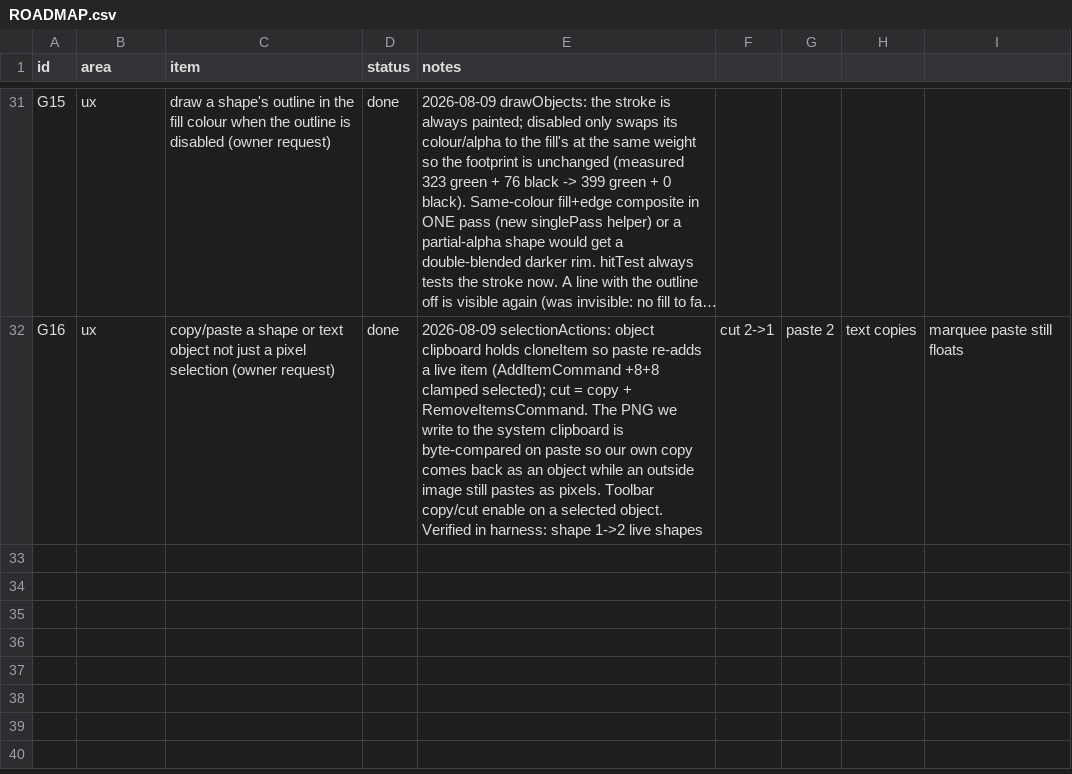
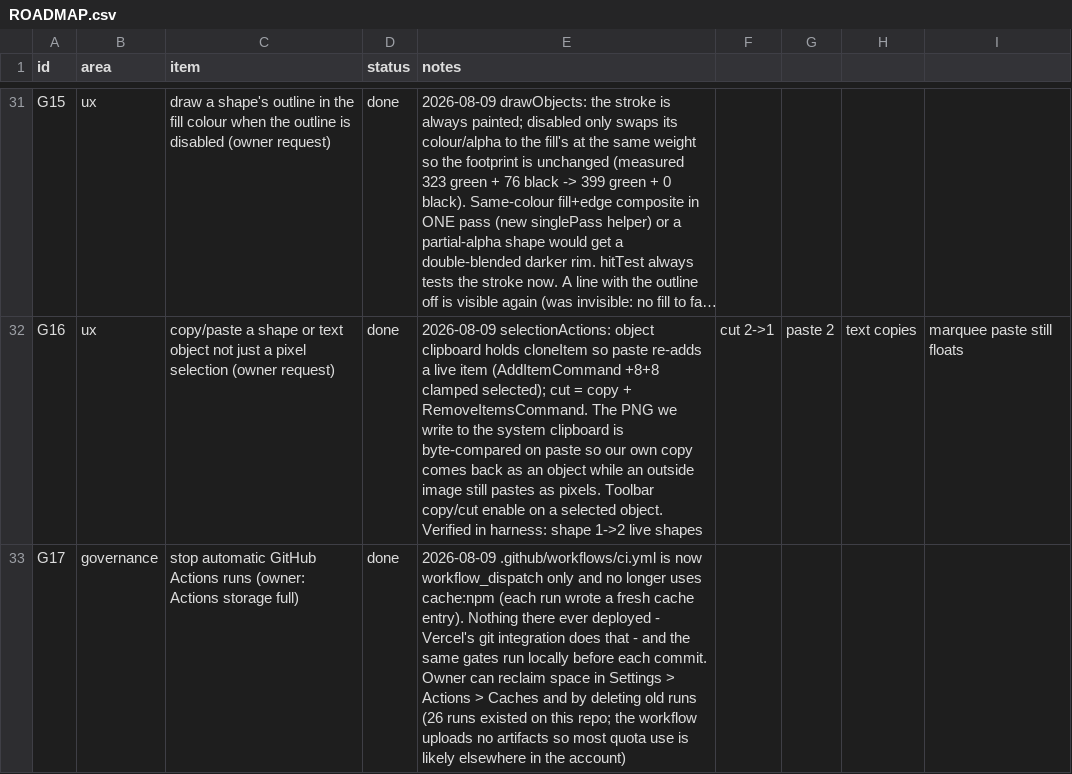
Before and after one commit to alexmouf-work/monet, a CSV file: docs/ROADMAP.csv, drawn as a sheet; only a part is shown, gaps mark what is left out; long unchanged cells end in …; the diff names each change by its address in the sheet, - before the commit and + after, or states it on an @@ line.

```diff
--- a/docs/ROADMAP.csv
+++ b/docs/ROADMAP.csv
+row 33: G17 | governance | stop automatic GitHub Actions runs (owner: Actions storage full) | done | 2026-08-09 .github/workflows/ci.yml is now workflow_dispatch only and no longer uses cache:npm (each run wrote a fresh cache entry). Nothing there ever deployed - Vercel's git integration does that - and the same gates run locally before each commit. Owner can reclaim space in Settings > Actions > Caches and by deleting old runs (26 runs existed on this repo; the workflow uploads no artifacts so most quota use is likely elsewhere in the account)
```
Also changed, not shown: 3 other files.
